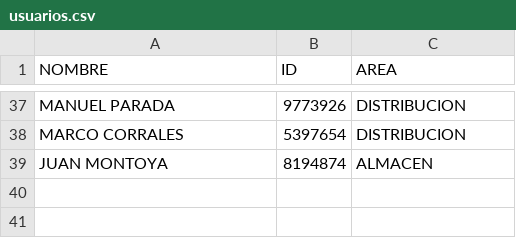
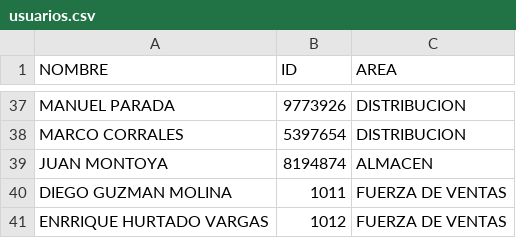
Before and after one commit to luispabloln/biometricohupa, a CSV file: usuarios.csv, drawn as a sheet; only a part is shown, gaps mark what is left out.

```diff
--- a/usuarios.csv
+++ b/usuarios.csv
@@ -39 +39,3 @@ MARCO CORRALES;5397654;DISTRIBUCION
 JUAN MONTOYA;8194874;ALMACEN
+DIEGO GUZMAN MOLINA;1011;FUERZA DE VENTAS
+ENRRIQUE HURTADO VARGAS;1012;FUERZA DE VENTAS
```
Also changed, not shown: 1 other file.
